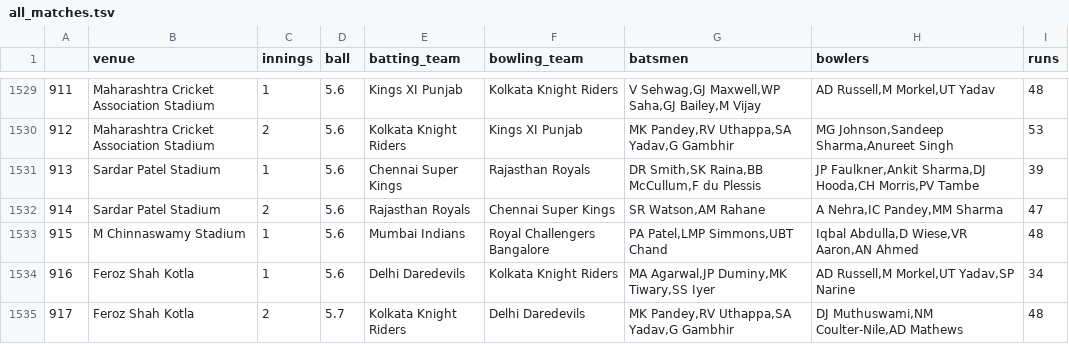
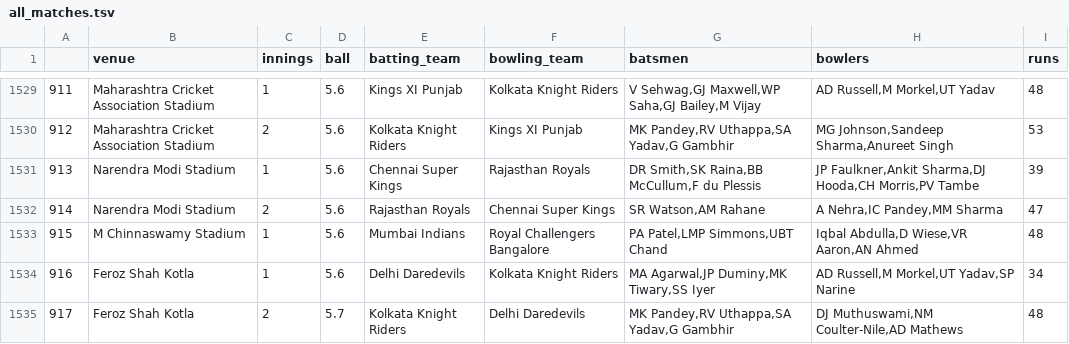
Before and after one commit to rohan-deswal/ipl_score_predictor, a TSV file: files_relevant/all_matches.tsv, drawn as a sheet; only a part is shown, gaps mark what is left out; the diff covers the shown part only.

```diff
--- a/files_relevant/all_matches.tsv
+++ b/files_relevant/all_matches.tsv
@@ -1530,4 +1530,4 @@
 912	Maharashtra Cricket Association Stadium	2	5.6	Kolkata Knight Riders	Kings XI Punjab	"MK Pandey,RV Uthappa,SA Yadav,G Gambhir"	"MG Johnson,Sandeep Sharma,Anureet Singh"	53
-913	Sardar Patel Stadium	1	5.6	Chennai Super Kings	Rajasthan Royals	"DR Smith,SK Raina,BB McCullum,F du Plessis"	"JP Faulkner,Ankit Sharma,DJ Hooda,CH Morris,PV Tambe"	39
-914	Sardar Patel Stadium	2	5.6	Rajasthan Royals	Chennai Super Kings	"SR Watson,AM Rahane"	"A Nehra,IC Pandey,MM Sharma"	47
+913	Narendra Modi Stadium	1	5.6	Chennai Super Kings	Rajasthan Royals	"DR Smith,SK Raina,BB McCullum,F du Plessis"	"JP Faulkner,Ankit Sharma,DJ Hooda,CH Morris,PV Tambe"	39
+914	Narendra Modi Stadium	2	5.6	Rajasthan Royals	Chennai Super Kings	"SR Watson,AM Rahane"	"A Nehra,IC Pandey,MM Sharma"	47
 915	M Chinnaswamy Stadium	1	5.6	Mumbai Indians	Royal Challengers Bangalore	"PA Patel,LMP Simmons,UBT Chand"	"Iqbal Abdulla,D Wiese,VR Aaron,AN Ahmed"	48
```
Also changed, not shown: 22 edited cells elsewhere in this file, 13 other files.
